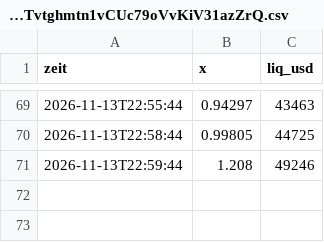
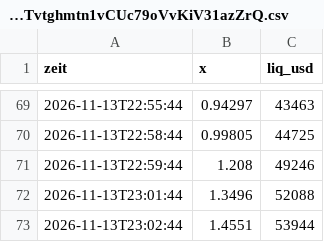
Before and after one commit to Mathu67/coin-scanner, a CSV file: data/verlauf/7FxGzQZjdxL87R9hTvtghmtn1vCUc79oVvKiV31azZrQ.csv, drawn as a sheet; only a part is shown, gaps mark what is left out.

```diff
--- a/data/verlauf/7FxGzQZjdxL87R9hTvtghmtn1vCUc79oVvKiV31azZrQ.csv
+++ b/data/verlauf/7FxGzQZjdxL87R9hTvtghmtn1vCUc79oVvKiV31azZrQ.csv
@@ -71 +71,3 @@ zeit,x,liq_usd
 2026-11-13T22:59:44,1.208,49246
+2026-11-13T23:01:44,1.3496,52088
+2026-11-13T23:02:44,1.4551,53944
```
Also changed, not shown: data/verlauf/2StNe98imN7M6K341a7a4xvc8eNTvLCde5EugAKfLoat.csv, data/verlauf/3hWkYmr81vZbyVnTPzcSjSNxxZuSmSdrQUohx86Rrxqf.csv, 39 other files.
